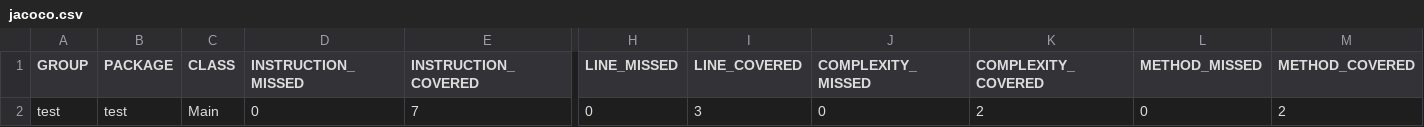
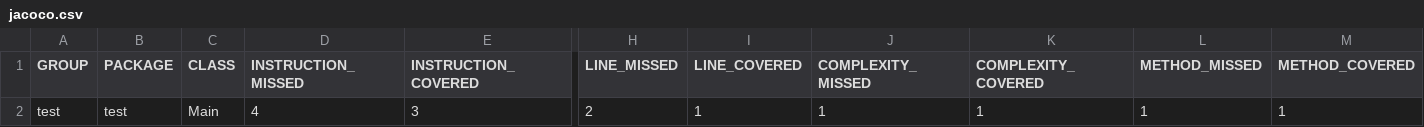
Before and after one commit to mijlandst/CircleCI-CodeCov-Testrepo, a CSV file: code/target/site/jacoco/jacoco.csv, drawn as a sheet; only a part is shown, gaps mark what is left out; the diff names each change by its address in the sheet, - before the commit and + after, or states it on an @@ line.

```diff
--- a/code/target/site/jacoco/jacoco.csv
+++ b/code/target/site/jacoco/jacoco.csv
-D2 (INSTRUCTION_MISSED): 0
+D2 (INSTRUCTION_MISSED): 4
-E2 (INSTRUCTION_COVERED): 7
+E2 (INSTRUCTION_COVERED): 3
-H2 (LINE_MISSED): 0
+H2 (LINE_MISSED): 2
-I2 (LINE_COVERED): 3
+I2 (LINE_COVERED): 1
-J2 (COMPLEXITY_MISSED): 0
+J2 (COMPLEXITY_MISSED): 1
-K2 (COMPLEXITY_COVERED): 2
+K2 (COMPLEXITY_COVERED): 1
-L2 (METHOD_MISSED): 0
+L2 (METHOD_MISSED): 1
-M2 (METHOD_COVERED): 2
+M2 (METHOD_COVERED): 1
```
Also changed, not shown: 14 other files.
